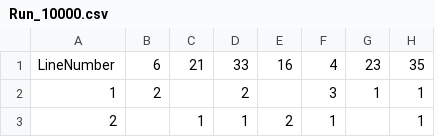
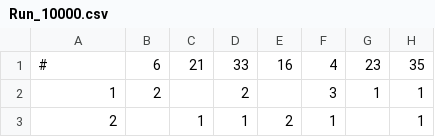
Before and after one commit to EZR888/ryderez, a CSV file: Run_10000.csv, drawn as a sheet; only a part is shown; the diff names each change by its address in the sheet, - before the commit and + after, or states it on an @@ line.

```diff
--- a/Run_10000.csv
+++ b/Run_10000.csv
-A1: LineNumber
+A1: #
```
Also changed, not shown: 1 other file.
